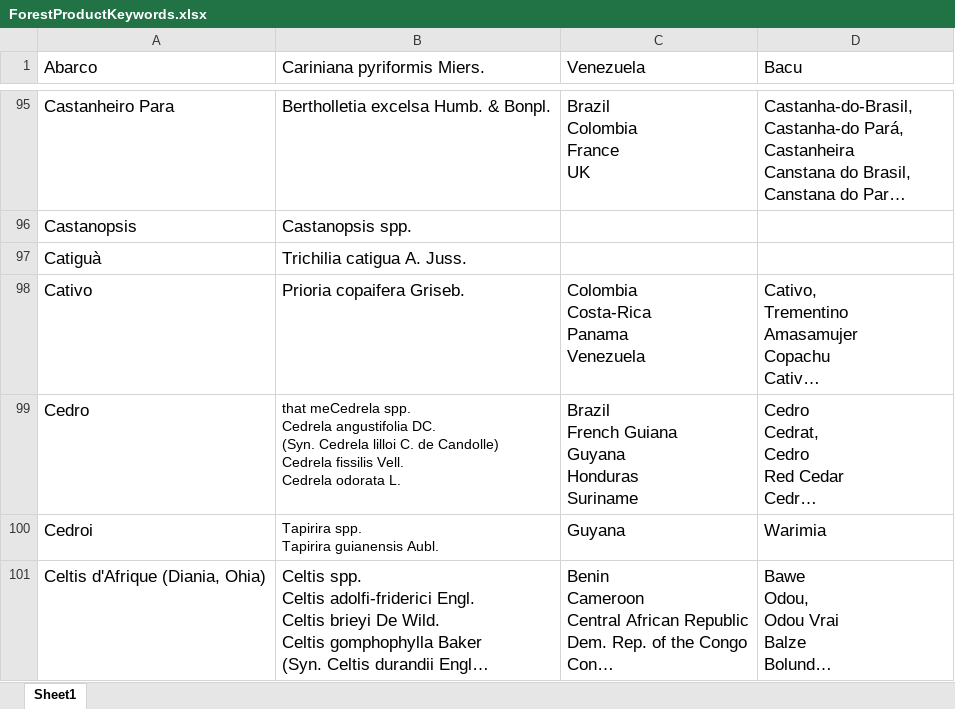
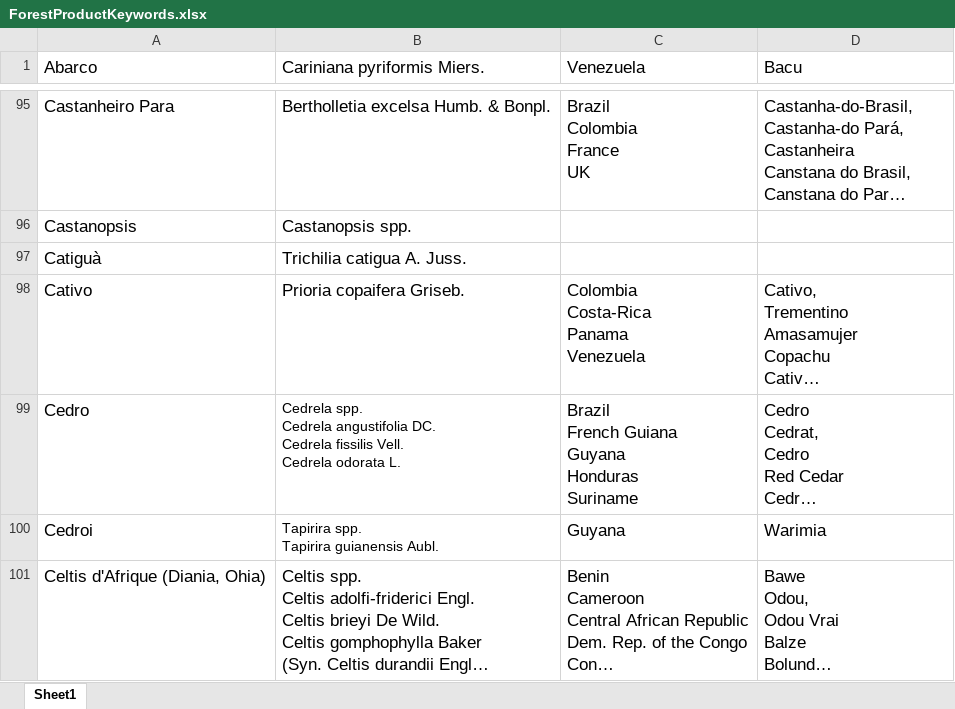
Before and after one commit to ddatta-DAC/WWF_DomainData_v1, an Excel workbook: Data_v2/ForestProductKeywords/ForestProductKeywords.xlsx, sheet Sheet1, drawn as a sheet; only a part is shown, gaps mark what is left out; long unchanged cells end in …; values as stored, in another font and other column widths than the file's, no borders; ↵ is a line break in a cell; the diff names each change by its address in the sheet, - before the commit and + after, or states it on an @@ line.

```diff
--- a/Data_v2/ForestProductKeywords/ForestProductKeywords.xlsx (sheet Sheet1)
+++ b/Data_v2/ForestProductKeywords/ForestProductKeywords.xlsx (sheet Sheet1)
-B99 (Cariniana pyriformis Miers.): that meCedrela spp. ↵ Cedrela angustifolia DC. ↵ (Syn. Cedrela lilloi C. de Candolle) ↵ Cedrela fissilis…
+B99 (Cariniana pyriformis Miers.): Cedrela spp. ↵ Cedrela angustifolia DC. ↵ Cedrela fissilis…
```
Also changed, not shown: 4 other files.
